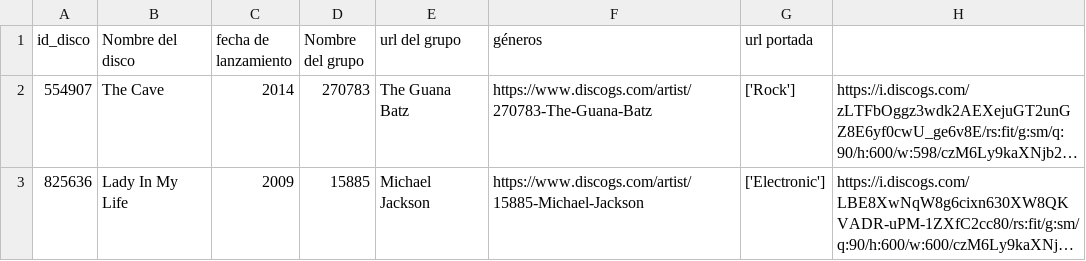
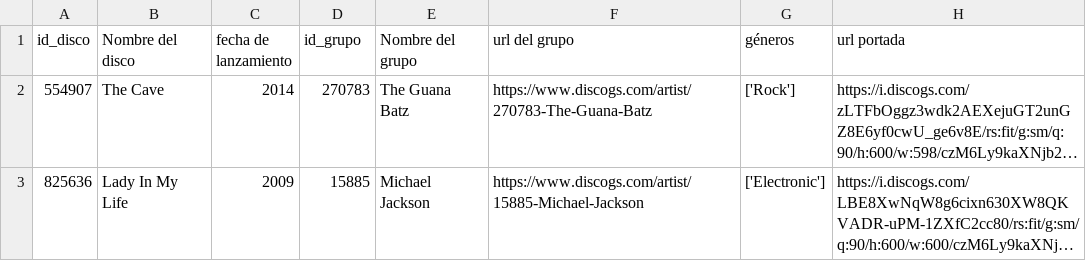
Before and after one commit to Miguelsm255/PL2_BBDD, a CSV file: Datos de discos/discos.csv, drawn as a sheet; only a part is shown; long unchanged cells end in …; the diff names each change by its address in the sheet, - before the commit and + after, or states it on an @@ line.

Commit message:
Cambiados usuarios.csv y discos.csv

```diff
--- a/Datos de discos/discos.csv
+++ b/Datos de discos/discos.csv
-D1: Nombre del grupo
+D1: id_grupo
-E1: url del grupo
+E1: Nombre del grupo
-F1: géneros
+F1: url del grupo
-G1: url portada
+G1: géneros
-H1: (empty)
+H1: url portada
```
Also changed, not shown: Datos de discos/usuarios.csv.
